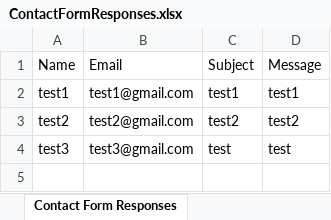
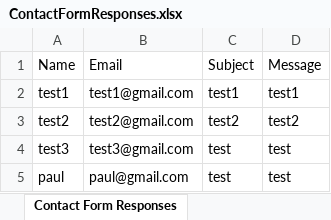
Before and after one commit to PaulDIwakar/throne-venture, an Excel workbook: src/ContactFormResponses.xlsx, sheet Contact Form Responses, drawn as a sheet; values as stored, in another font and other column widths than the file's, no borders; the diff names each change by its address in the sheet, - before the commit and + after, or states it on an @@ line.

```diff
--- a/src/ContactFormResponses.xlsx (sheet Contact Form Responses)
+++ b/src/ContactFormResponses.xlsx (sheet Contact Form Responses)
+row 5: paul | paul@gmail.com | test | test
```
Also changed, not shown: 4 other files.
